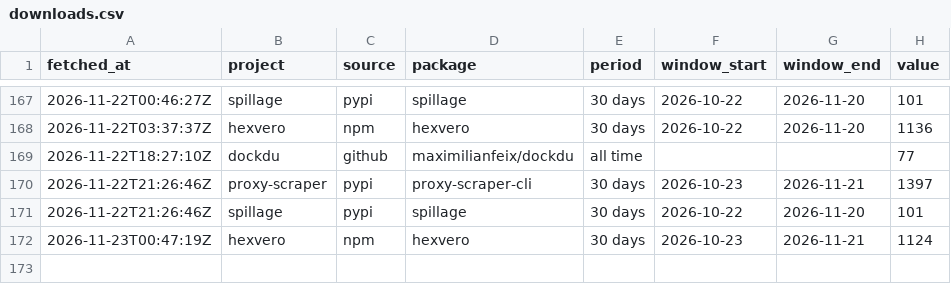
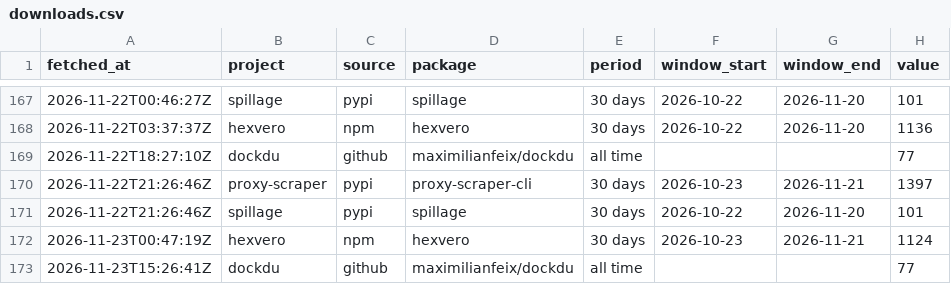
Before and after one commit to maximilianfeix/maximilianfeix, a CSV file: data/downloads.csv, drawn as a sheet; only a part is shown, gaps mark what is left out; the diff names each change by its address in the sheet, - before the commit and + after, or states it on an @@ line.

```diff
--- a/data/downloads.csv
+++ b/data/downloads.csv
+row 173: 2026-11-23T15:26:41Z | dockdu | github | maximilianfeix/dockdu | all time |  |  | 77
```
Also changed, not shown: 2 other files.
